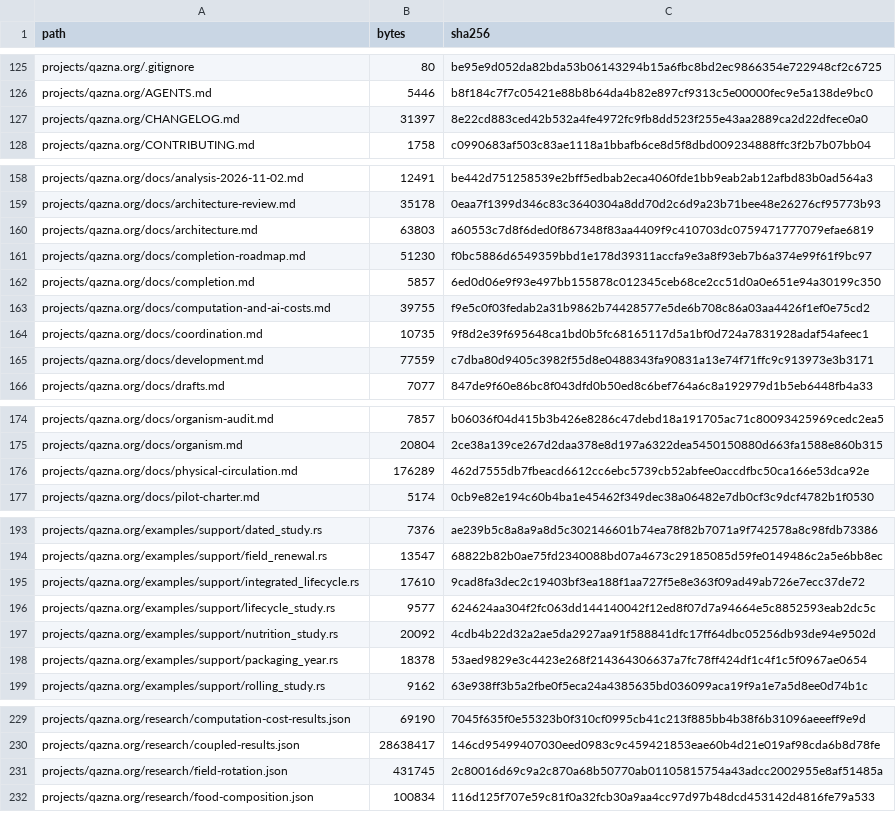
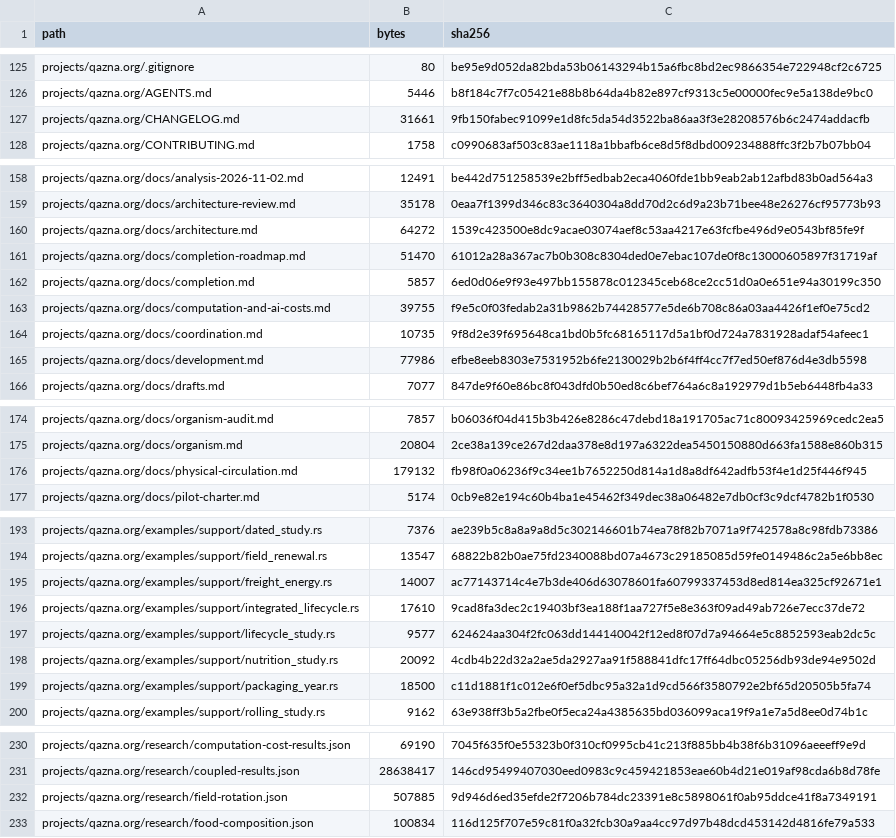
Before and after one commit to DauletBai/tartarus, a CSV file: MANIFEST.csv, drawn as a sheet; only a part is shown, gaps mark what is left out.

Commit message:
Plan dated fuel and power for the grain freight schedule

```diff
--- a/MANIFEST.csv
+++ b/MANIFEST.csv
@@ -126,3 +126,3 @@ projects/qazna.org/.gitignore,80,be95e9d052da82bda53b06143294b15a6fbc8bd2ec98663
 projects/qazna.org/AGENTS.md,5446,b8f184c7f7c05421e88b8b64da4b82e897cf9313c5e00000fec9e5a138de9bc0
-projects/qazna.org/CHANGELOG.md,31397,8e22cd883ced42b532a4fe4972fc9fb8dd523f255e43aa2889ca2d22dfece0a0
+projects/qazna.org/CHANGELOG.md,31661,9fb150fabec91099e1d8fc5da54d3522ba86aa3f3e28208576b6c2474addacfb
 projects/qazna.org/CONTRIBUTING.md,1758,c0990683af503c83ae1118a1bbafb6ce8d5f8dbd009234888ffc3f2b7b07bb04
@@ -159,4 +159,4 @@ projects/qazna.org/docs/analysis-2026-11-02.md,12491,be442d751258539e2bff5edbab2
 projects/qazna.org/docs/architecture-review.md,35178,0eaa7f1399d346c83c3640304a8dd70d2c6d9a23b71bee48e26276cf95773b93
-projects/qazna.org/docs/architecture.md,63803,a60553c7d8f6ded0f867348f83aa4409f9c410703dc0759471777079efae6819
-projects/qazna.org/docs/completion-roadmap.md,51230,f0bc5886d6549359bbd1e178d39311accfa9e3a8f93eb7b6a374e99f61f9bc97
+projects/qazna.org/docs/architecture.md,64272,1539c423500e8dc9acae03074aef8c53aa4217e63fcfbe496d9e0543bf85fe9f
+projects/qazna.org/docs/completion-roadmap.md,51470,61012a28a367ac7b0b308c8304ded0e7ebac107de0f8c13000605897f31719af
 projects/qazna.org/docs/completion.md,5857,6ed0d06e9f93e497bb155878c012345ceb68ce2cc51d0a0e651e94a30199c350
@@ -164,3 +164,3 @@ projects/qazna.org/docs/computation-and-ai-costs.md,39755,f9e5c0f03fedab2a31b986
 projects/qazna.org/docs/coordination.md,10735,9f8d2e39f695648ca1bd0b5fc68165117d5a1bf0d724a7831928adaf54afeec1
-projects/qazna.org/docs/development.md,77559,c7dba80d9405c3982f55d8e0488343fa90831a13e74f71ffc9c913973e3b3171
+projects/qazna.org/docs/development.md,77986,efbe8eeb8303e7531952b6fe2130029b2b6f4ff4cc7f7ed50ef876d4e3db5598
 projects/qazna.org/docs/drafts.md,7077,847de9f60e86bc8f043dfd0b50ed8c6bef764a6c8a192979d1b5eb6448fb4a33
@@ -175,3 +175,3 @@ projects/qazna.org/docs/organism-audit.md,7857,b06036f04d415b3b426e8286c47debd18
 projects/qazna.org/docs/organism.md,20804,2ce38a139ce267d2daa378e8d197a6322dea5450150880d663fa1588e860b315
-projects/qazna.org/docs/physical-circulation.md,176289,462d7555db7fbeacd6612cc6ebc5739cb52abfee0accdfbc50ca166e53dca92e
+projects/qazna.org/docs/physical-circulation.md,179132,fb98f0a06236f9c34ee1b7652250d814a1d8a8df642adfb53f4e1d25f446f945
 projects/qazna.org/docs/pilot-charter.md,5174,0cb9e82e194c60b4ba1e45462f349dec38a06482e7db0cf3c9dcf4782b1f0530
@@ -194,2 +194,3 @@ projects/qazna.org/examples/support/dated_study.rs,7376,ae239b5c8a8a9a8d5c302146
 projects/qazna.org/examples/support/field_renewal.rs,13547,68822b82b0ae75fd2340088bd07a4673c29185085d59fe0149486c2a5e6bb8ec
+projects/qazna.org/examples/support/freight_energy.rs,14007,ac77143714c4e7b3de406d63078601fa60799337453d8ed814ea325cf92671e1
 projects/qazna.org/examples/support/integrated_lifecycle.rs,17610,9cad8fa3dec2c19403bf3ea188f1aa727f5e8e363f09ad49ab726e7ecc37de72
@@ -197,3 +198,3 @@ projects/qazna.org/examples/support/lifecycle_study.rs,9577,624624aa304f2fc063dd
 projects/qazna.org/examples/support/nutrition_study.rs,20092,4cdb4b22d32a2ae5da2927aa91f588841dfc17ff64dbc05256db93de94e9502d
-projects/qazna.org/examples/support/packaging_year.rs,18378,53aed9829e3c4423e268f214364306637a7fc78ff424df1c4f1c5f0967ae0654
+projects/qazna.org/examples/support/packaging_year.rs,18500,c11d1881f1c012e6f0ef5dbc95a32a1d9cd566f3580792e2bf65d20505b5fa74
 projects/qazna.org/examples/support/rolling_study.rs,9162,63e938ff3b5a2fbe0f5eca24a4385635bd036099aca19f9a1e7a5d8ee0d74b1c
@@ -230,3 +231,3 @@ projects/qazna.org/research/computation-cost-results.json,69190,7045f635f0e55323
 projects/qazna.org/research/coupled-results.json,28638417,146cd95499407030eed0983c9c459421853eae60b4d21e019af98cda6b8d78fe
-projects/qazna.org/research/field-rotation.json,431745,2c80016d69c9a2c870a68b50770ab01105815754a43adcc2002955e8af51485a
+projects/qazna.org/research/field-rotation.json,507885,9d946d6ed35efde2f7206b784dc23391e8c5898061f0ab95ddce41f8a7349191
 projects/qazna.org/research/food-composition.json,100834,116d125f707e59c81f0a32fcb30a9aa4cc97d97b48dcd453142d4816fe79a533
```
Also changed, not shown: 8 other files.
